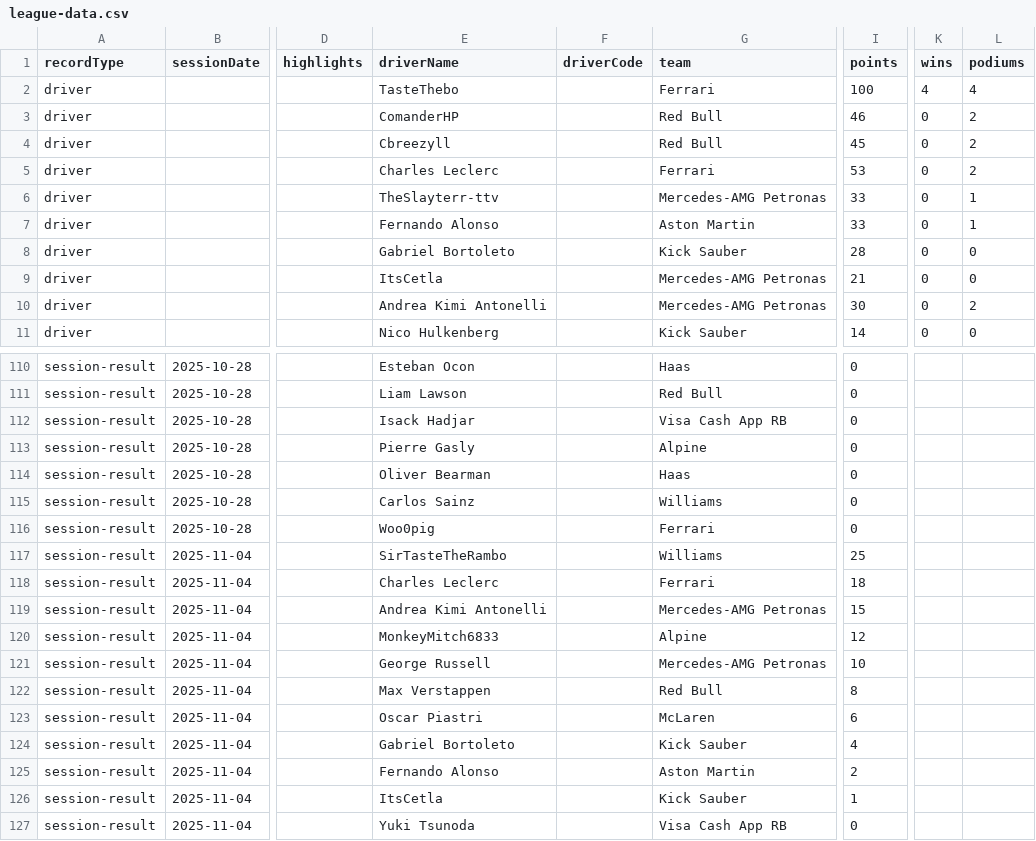
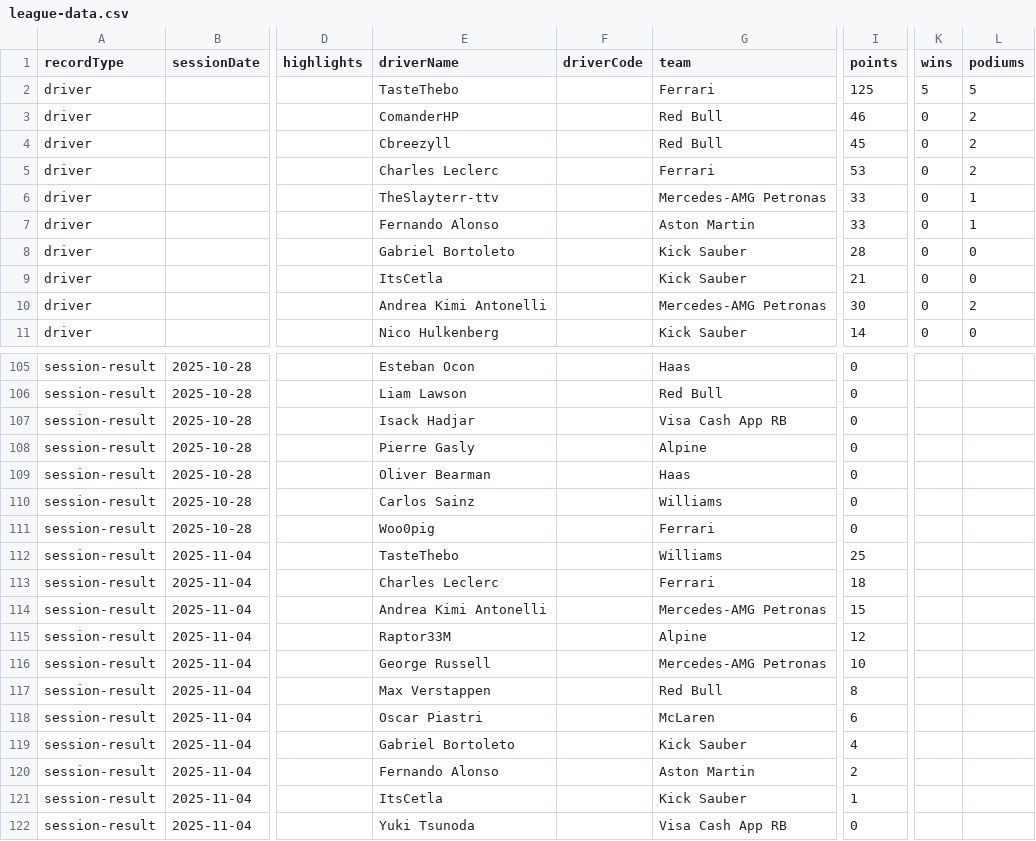
Before and after one commit to ItsCetla/F1Slayter, a CSV file: data/league-data.csv, drawn as a sheet; only a part is shown, gaps mark what is left out; addresses are those after the commit; the diff covers the shown part only; the diff names each change by its address in the sheet, - before the commit and + after, or states it on an @@ line.

Commit message:
Update driver positions and session results
replaced alias with real names

```diff
--- a/data/league-data.csv
+++ b/data/league-data.csv
-I2 (points): 100
+I2 (points): 125
-K2 (wins): 4
+K2 (wins): 5
-L2 (podiums): 4
+L2 (podiums): 5
-G9 (team): Mercedes-AMG Petronas
+G9 (team): Kick Sauber
-E112 (driverName): SirTasteTheRambo
+E112 (driverName): TasteThebo
-E115 (driverName): MonkeyMitch6833
+E115 (driverName): Raptor33M
```
Also changed, not shown: 5 added rows, 5 removed rows and 5 edited cells elsewhere in this file.
